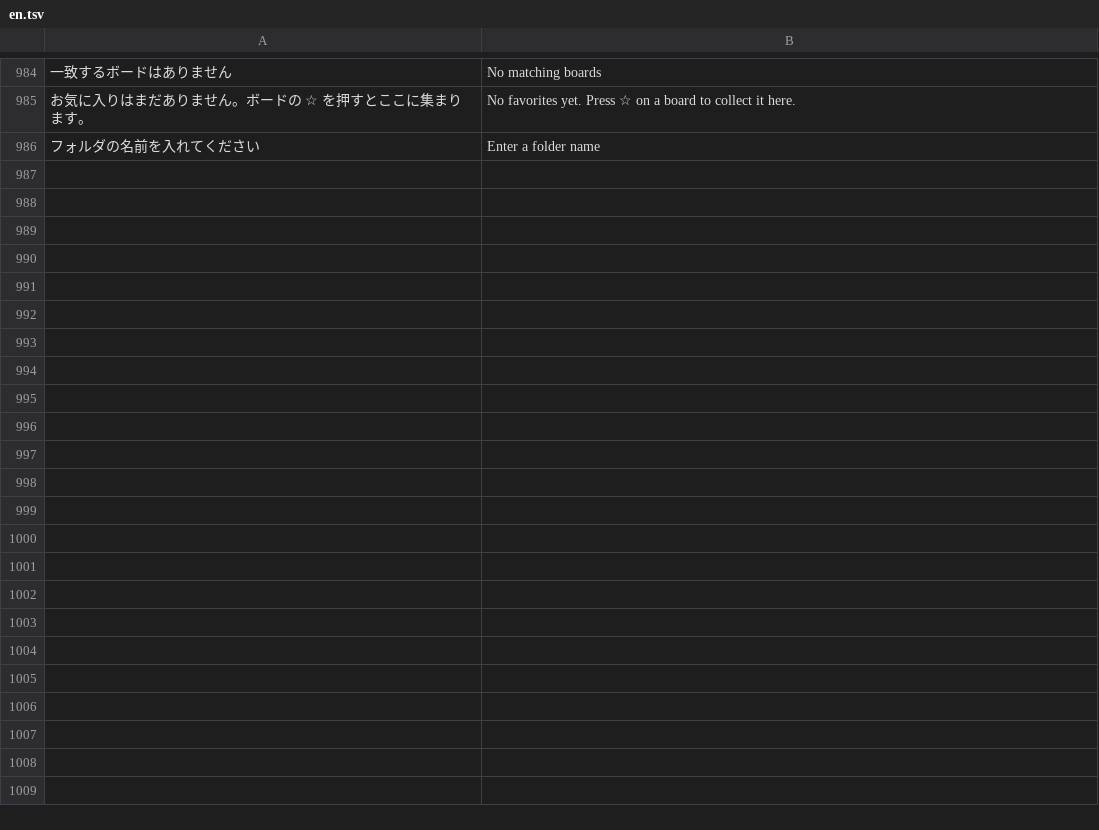
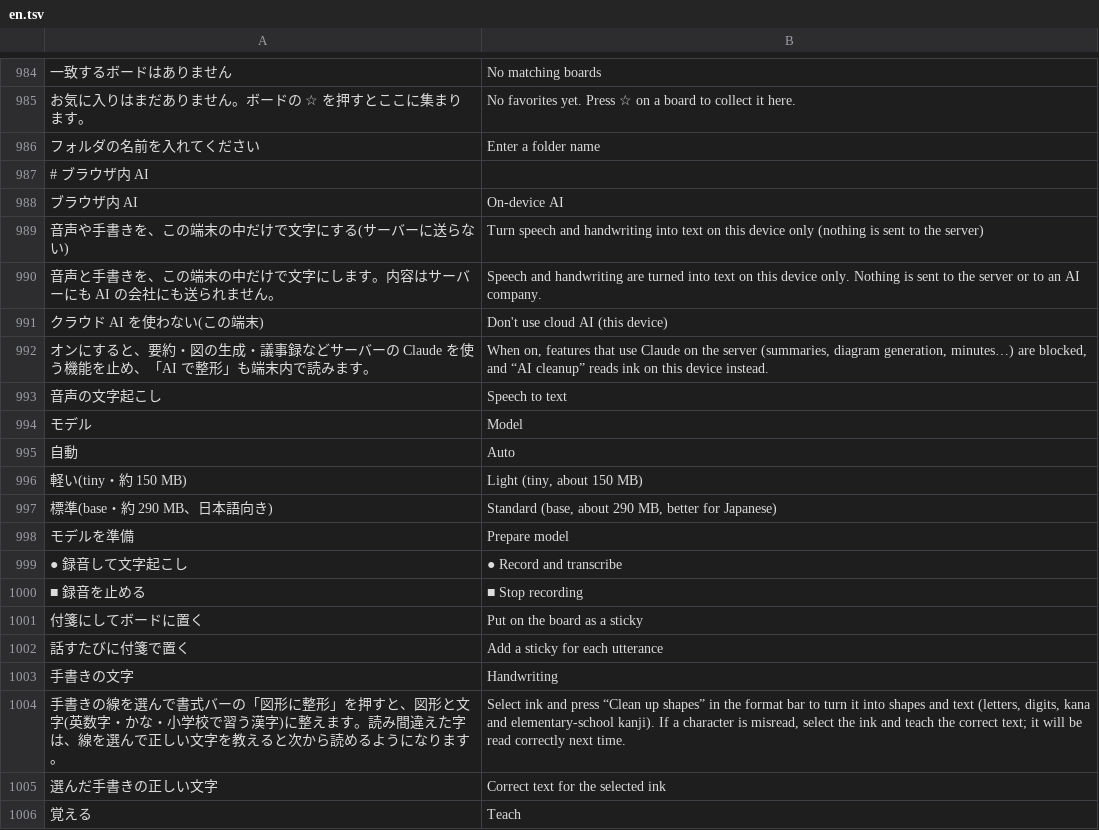
Before and after one commit to T-T0821/ColabBoard, a TSV file: crates/board-web/src/i18n/en.tsv, drawn as a sheet; only a part is shown, gaps mark what is left out; the diff covers the shown part only; the diff names each change by its address in the sheet, - before the commit and + after, or states it on an @@ line.

```diff
--- a/crates/board-web/src/i18n/en.tsv
+++ b/crates/board-web/src/i18n/en.tsv
+row 987: # ブラウザ内 AI
+row 988: ブラウザ内 AI | On-device AI
+row 989: 音声や手書きを、この端末の中だけで文字にする(サーバーに送らない) | Turn speech and handwriting into text on this device only (nothing is sent to the server)
+row 990: 音声と手書きを、この端末の中だけで文字にします。内容はサーバーにも AI の会社にも送られません。 | Speech and handwriting are turned into text on this device only. Nothing is sent to the server or to an AI company.
+row 991: クラウド AI を使わない(この端末) | Don't use cloud AI (this device)
+row 992: オンにすると、要約・図の生成・議事録などサーバーの Claude を使う機能を止め、「AI で整形」も端末内で読みます。 | When on, features that use Claude on the server (summaries, diagram generation, minutes…) are blocked, and “AI cleanup” reads ink on this device instead.
+row 993: 音声の文字起こし | Speech to text
+row 994: モデル | Model
+row 995: 自動 | Auto
+row 996: 軽い(tiny・約 150 MB) | Light (tiny, about 150 MB)
+row 997: 標準(base・約 290 MB、日本語向き) | Standard (base, about 290 MB, better for Japanese)
+row 998: モデルを準備 | Prepare model
+row 999: ● 録音して文字起こし | ● Record and transcribe
+row 1000: ■ 録音を止める | ■ Stop recording
+row 1001: 付箋にしてボードに置く | Put on the board as a sticky
+row 1002: 話すたびに付箋で置く | Add a sticky for each utterance
+row 1003: 手書きの文字 | Handwriting
+row 1004: 手書きの線を選んで書式バーの「図形に整形」を押すと、図形と文字(英数字・かな・小学校で習う漢字)に整えます。読み間違えた字は、線を選んで正しい文字を教えると次から読めるようになります。 | Select ink and press “Clean up shapes” in the format bar to turn it into shapes and text (letters, digits, kana and elementary-school kanji). If a character is misread, select the ink and teach the correct text; it will be read correctly next time.
+row 1005: 選んだ手書きの正しい文字 | Correct text for the selected ink
+row 1006: 覚える | Teach
```
Also changed, not shown: 27 added rows elsewhere in this file, 24 other files.
